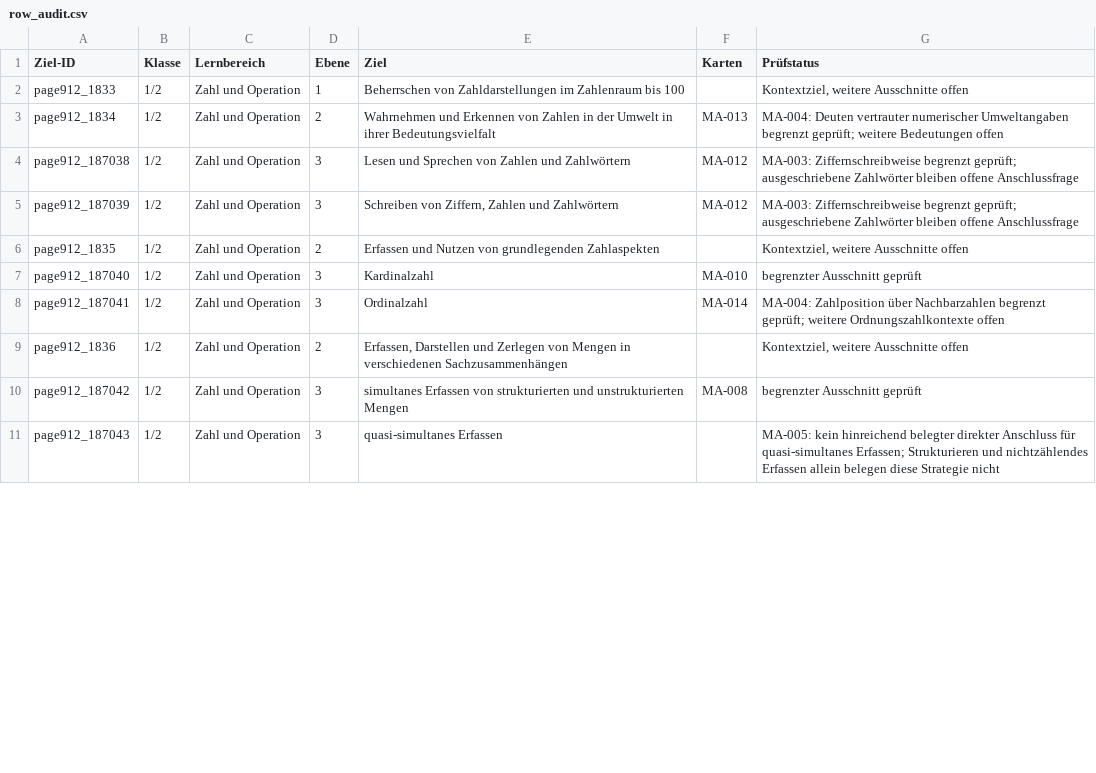
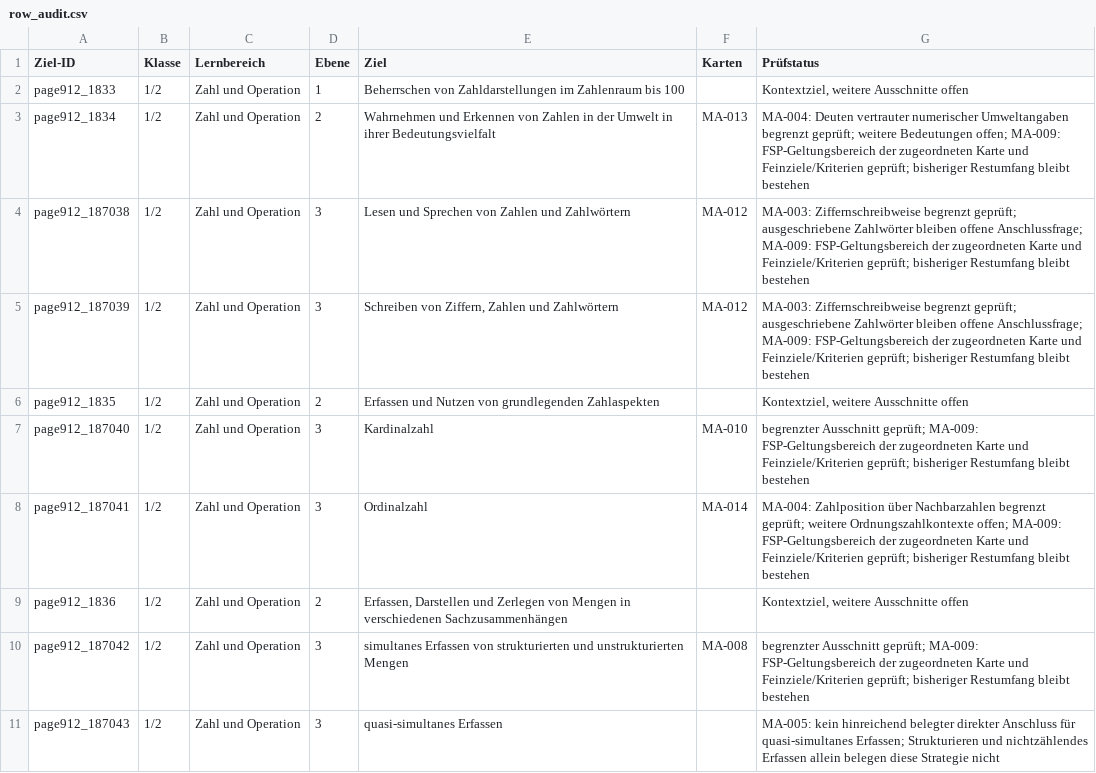
Before and after one commit to geafaellt/LernzielKompass, a CSV file: curriculum/mathematik/row_audit.csv, drawn as a sheet; only a part is shown; the diff covers the shown part only.

```diff
--- a/curriculum/mathematik/row_audit.csv
+++ b/curriculum/mathematik/row_audit.csv
@@ -2,10 +2,10 @@ Ziel-ID,Klasse,Lernbereich,Ebene,Ziel,Karten,Prüfstatus
 page912_1833,1/2,Zahl und Operation,1,Beherrschen von Zahldarstellungen im Zahlenraum bis 100,,"Kontextziel, weitere Ausschnitte offen"
-page912_1834,1/2,Zahl und Operation,2,Wahrnehmen und Erkennen von Zahlen in der Umwelt in ihrer Bedeutungsvielfalt,MA-013,MA-004: Deuten vertrauter numerischer Umweltangaben begrenzt geprüft; weitere Bedeutungen offen
-page912_187038,1/2,Zahl und Operation,3,Lesen und Sprechen von Zahlen und Zahlwörtern,MA-012,MA-003: Ziffernschreibweise begrenzt geprüft; ausgeschriebene Zahlwörter bleiben offene Anschlussfrage
-page912_187039,1/2,Zahl und Operation,3,"Schreiben von Ziffern, Zahlen und Zahlwörtern",MA-012,MA-003: Ziffernschreibweise begrenzt geprüft; ausgeschriebene Zahlwörter bleiben offene Anschlussfrage
+page912_1834,1/2,Zahl und Operation,2,Wahrnehmen und Erkennen von Zahlen in der Umwelt in ihrer Bedeutungsvielfalt,MA-013,MA-004: Deuten vertrauter numerischer Umweltangaben begrenzt geprüft; weitere Bedeutungen offen; MA-009: FSP-Geltungsbereich der zugeordneten Karte und Feinziele/Kriterien geprüft; bisheriger Restumfang bleibt bestehen
+page912_187038,1/2,Zahl und Operation,3,Lesen und Sprechen von Zahlen und Zahlwörtern,MA-012,MA-003: Ziffernschreibweise begrenzt geprüft; ausgeschriebene Zahlwörter bleiben offene Anschlussfrage; MA-009: FSP-Geltungsbereich der zugeordneten Karte und Feinziele/Kriterien geprüft; bisheriger Restumfang bleibt bestehen
+page912_187039,1/2,Zahl und Operation,3,"Schreiben von Ziffern, Zahlen und Zahlwörtern",MA-012,MA-003: Ziffernschreibweise begrenzt geprüft; ausgeschriebene Zahlwörter bleiben offene Anschlussfrage; MA-009: FSP-Geltungsbereich der zugeordneten Karte und Feinziele/Kriterien geprüft; bisheriger Restumfang bleibt bestehen
 page912_1835,1/2,Zahl und Operation,2,Erfassen und Nutzen von grundlegenden Zahlaspekten,,"Kontextziel, weitere Ausschnitte offen"
-page912_187040,1/2,Zahl und Operation,3,Kardinalzahl,MA-010,begrenzter Ausschnitt geprüft
-page912_187041,1/2,Zahl und Operation,3,Ordinalzahl,MA-014,MA-004: Zahlposition über Nachbarzahlen begrenzt geprüft; weitere Ordnungszahlkontexte offen
+page912_187040,1/2,Zahl und Operation,3,Kardinalzahl,MA-010,begrenzter Ausschnitt geprüft; MA-009: FSP-Geltungsbereich der zugeordneten Karte und Feinziele/Kriterien geprüft; bisheriger Restumfang bleibt bestehen
+page912_187041,1/2,Zahl und Operation,3,Ordinalzahl,MA-014,MA-004: Zahlposition über Nachbarzahlen begrenzt geprüft; weitere Ordnungszahlkontexte offen; MA-009: FSP-Geltungsbereich der zugeordneten Karte und Feinziele/Kriterien geprüft; bisheriger Restumfang bleibt bestehen
 page912_1836,1/2,Zahl und Operation,2,"Erfassen, Darstellen und Zerlegen von Mengen in verschiedenen Sachzusammenhängen",,"Kontextziel, weitere Ausschnitte offen"
-page912_187042,1/2,Zahl und Operation,3,simultanes Erfassen von strukturierten und unstrukturierten Mengen,MA-008,begrenzter Ausschnitt geprüft
+page912_187042,1/2,Zahl und Operation,3,simultanes Erfassen von strukturierten und unstrukturierten Mengen,MA-008,begrenzter Ausschnitt geprüft; MA-009: FSP-Geltungsbereich der zugeordneten Karte und Feinziele/Kriterien geprüft; bisheriger Restumfang bleibt bestehen
 page912_187043,1/2,Zahl und Operation,3,quasi-simultanes Erfassen,,MA-005: kein hinreichend belegter direkter Anschluss für quasi-simultanes Erfassen; Strukturieren und nichtzählendes Erfassen allein belegen diese Strategie nicht
```
Also changed, not shown: 10 edited cells elsewhere in this file, 10 other files.
